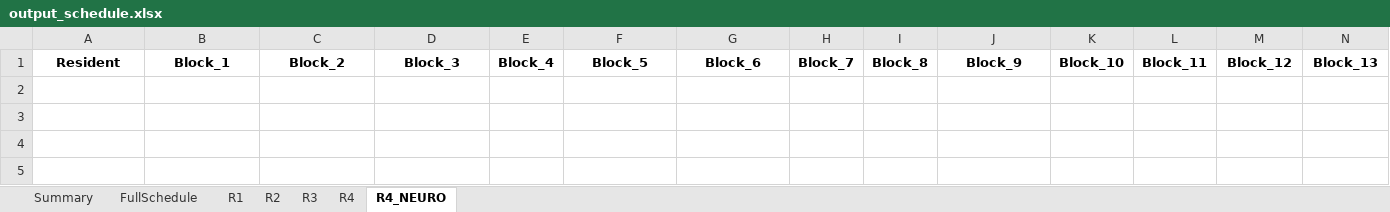
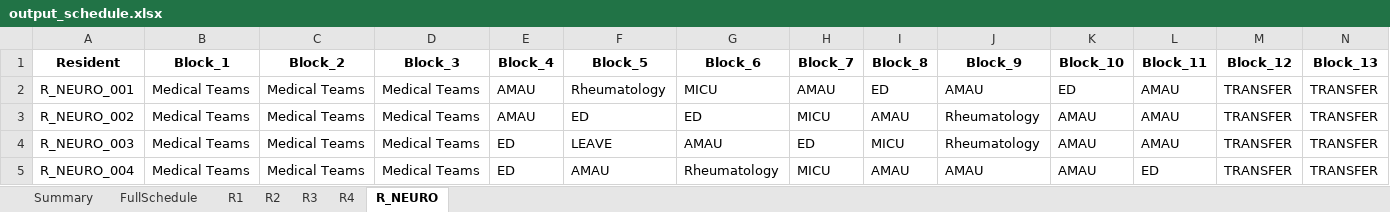
Before and after one commit to ashaar0509/medical-rotation-scheduling, an Excel workbook: output_schedule.xlsx, sheet R_NEURO, drawn as a sheet; values as stored, in another font and other column widths than the file's, no borders; the diff names each change by its address in the sheet, - before the commit and + after, or states it on an @@ line.

Commit message:
added R_NEURO sheet to the output file

```diff
--- a/output_schedule.xlsx (sheet R_NEURO)
+++ b/output_schedule.xlsx (sheet R_NEURO)
-sheet tab: R4_NEURO
+sheet tab: R_NEURO
+row 2: R_NEURO_001 | Medical Teams | Medical Teams | Medical Teams | AMAU | Rheumatology | MICU | AMAU | ED | AMAU | ED | AMAU | TRANSFER | TRANSFER
+row 3: R_NEURO_002 | Medical Teams | Medical Teams | Medical Teams | AMAU | ED | ED | MICU | AMAU | Rheumatology | AMAU | AMAU | TRANSFER | TRANSFER
+row 4: R_NEURO_003 | Medical Teams | Medical Teams | Medical Teams | ED | LEAVE | AMAU | ED | MICU | Rheumatology | AMAU | AMAU | TRANSFER | TRANSFER
+row 5: R_NEURO_004 | Medical Teams | Medical Teams | Medical Teams | ED | AMAU | Rheumatology | MICU | AMAU | AMAU | AMAU | ED | TRANSFER | TRANSFER
```
Also changed, not shown: sheet FullSchedule, sheet R2, sheet R3, sheet R1, sheet R4, sheet Summary, 1 other file.
